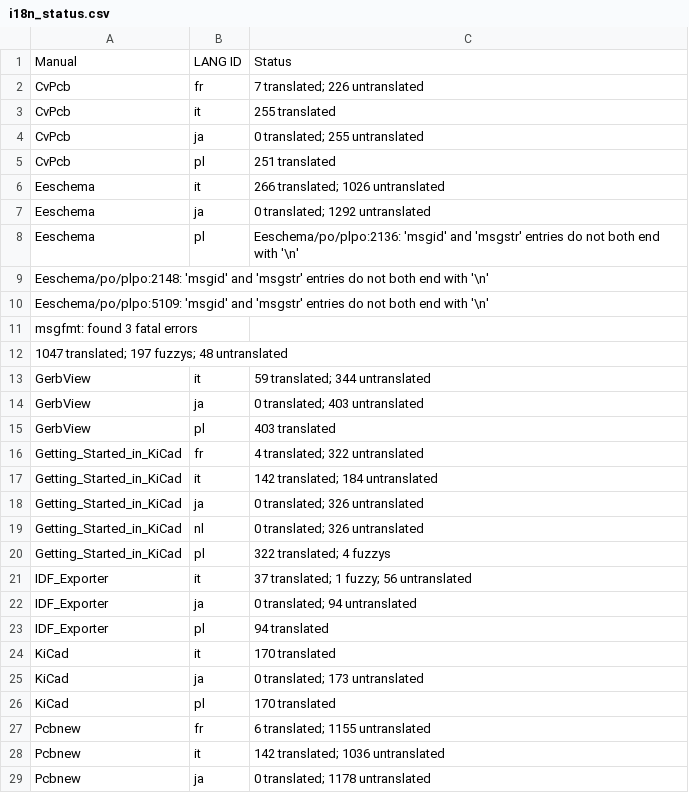
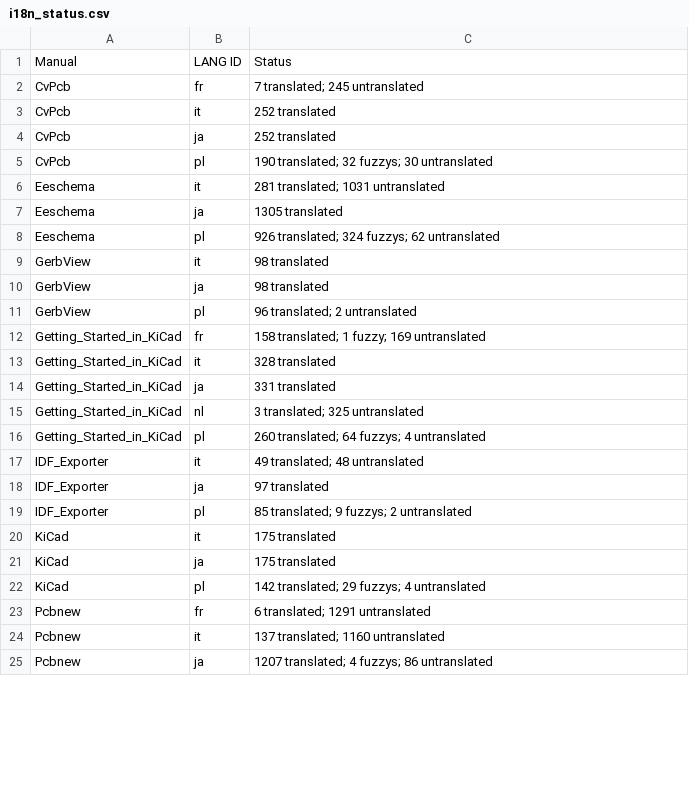
Before and after one commit to KiCad/kicad-doc, a CSV file: src/i18n_status.csv, drawn as a sheet; only a part is shown; the diff covers the shown part only.

Commit message:
Updated translation status table

```diff
--- a/src/i18n_status.csv
+++ b/src/i18n_status.csv
@@ -1,29 +1,25 @@
 Manual,LANG ID,Status
-CvPcb, fr, 7 translated; 226 untranslated
-CvPcb, it, 255 translated
-CvPcb, ja, 0 translated; 255 untranslated
-CvPcb, pl, 251 translated
-Eeschema, it, 266 translated; 1026 untranslated
-Eeschema, ja, 0 translated; 1292 untranslated
-Eeschema, pl, Eeschema/po/plpo:2136: 'msgid' and 'msgstr' entries do not both end with '\n'
-Eeschema/po/plpo:2148: 'msgid' and 'msgstr' entries do not both end with '\n'
-Eeschema/po/plpo:5109: 'msgid' and 'msgstr' entries do not both end with '\n'
-msgfmt: found 3 fatal errors
-1047 translated; 197 fuzzys; 48 untranslated
-GerbView, it, 59 translated; 344 untranslated
-GerbView, ja, 0 translated; 403 untranslated
-GerbView, pl, 403 translated
-Getting_Started_in_KiCad, fr, 4 translated; 322 untranslated
-Getting_Started_in_KiCad, it, 142 translated; 184 untranslated
-Getting_Started_in_KiCad, ja, 0 translated; 326 untranslated
-Getting_Started_in_KiCad, nl, 0 translated; 326 untranslated
-Getting_Started_in_KiCad, pl, 322 translated; 4 fuzzys
-IDF_Exporter, it, 37 translated; 1 fuzzy; 56 untranslated
-IDF_Exporter, ja, 0 translated; 94 untranslated
-IDF_Exporter, pl, 94 translated
-KiCad, it, 170 translated
-KiCad, ja, 0 translated; 173 untranslated
-KiCad, pl, 170 translated
-Pcbnew, fr, 6 translated; 1155 untranslated
-Pcbnew, it, 142 translated; 1036 untranslated
-Pcbnew, ja, 0 translated; 1178 untranslated
+CvPcb, fr, 7 translated; 245 untranslated
+CvPcb, it, 252 translated
+CvPcb, ja, 252 translated
+CvPcb, pl, 190 translated; 32 fuzzys; 30 untranslated
+Eeschema, it, 281 translated; 1031 untranslated
+Eeschema, ja, 1305 translated
+Eeschema, pl, 926 translated; 324 fuzzys; 62 untranslated
+GerbView, it, 98 translated
+GerbView, ja, 98 translated
+GerbView, pl, 96 translated; 2 untranslated
+Getting_Started_in_KiCad, fr, 158 translated; 1 fuzzy; 169 untranslated
+Getting_Started_in_KiCad, it, 328 translated
+Getting_Started_in_KiCad, ja, 331 translated
+Getting_Started_in_KiCad, nl, 3 translated; 325 untranslated
+Getting_Started_in_KiCad, pl, 260 translated; 64 fuzzys; 4 untranslated
+IDF_Exporter, it, 49 translated; 48 untranslated
+IDF_Exporter, ja, 97 translated
+IDF_Exporter, pl, 85 translated; 9 fuzzys; 2 untranslated
+KiCad, it, 175 translated
+KiCad, ja, 175 translated
+KiCad, pl, 142 translated; 29 fuzzys; 4 untranslated
+Pcbnew, fr, 6 translated; 1291 untranslated
+Pcbnew, it, 137 translated; 1160 untranslated
+Pcbnew, ja, 1207 translated; 4 fuzzys; 86 untranslated
```
Also changed, not shown: 3 edited cells elsewhere in this file.
